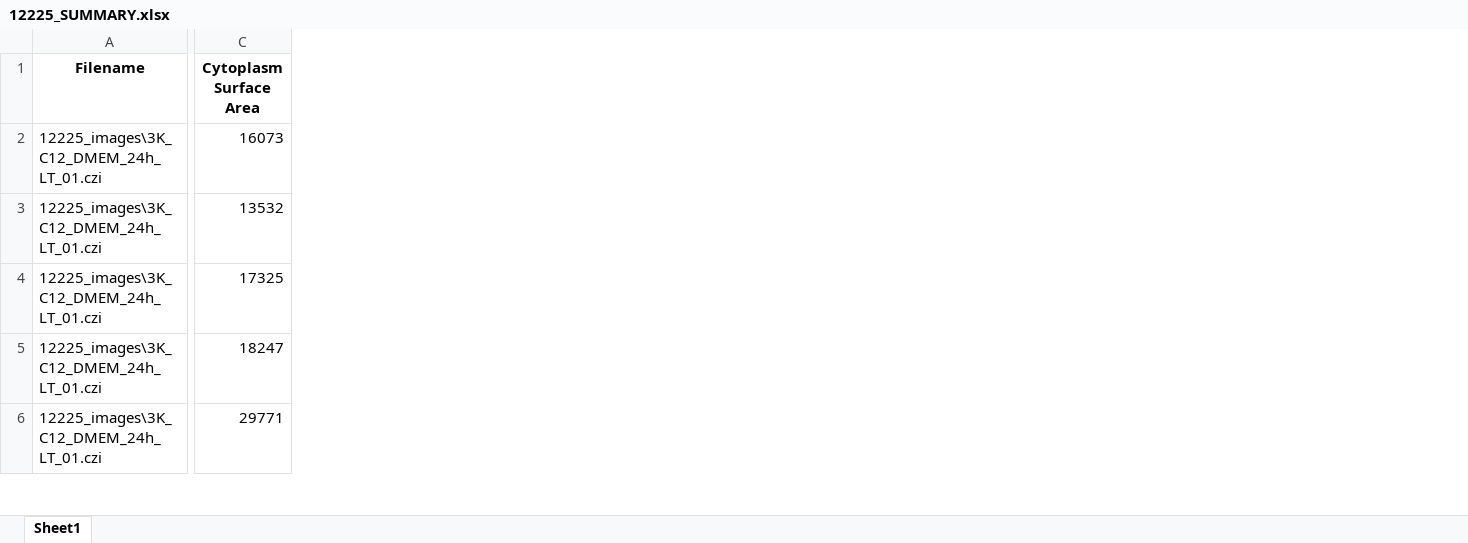
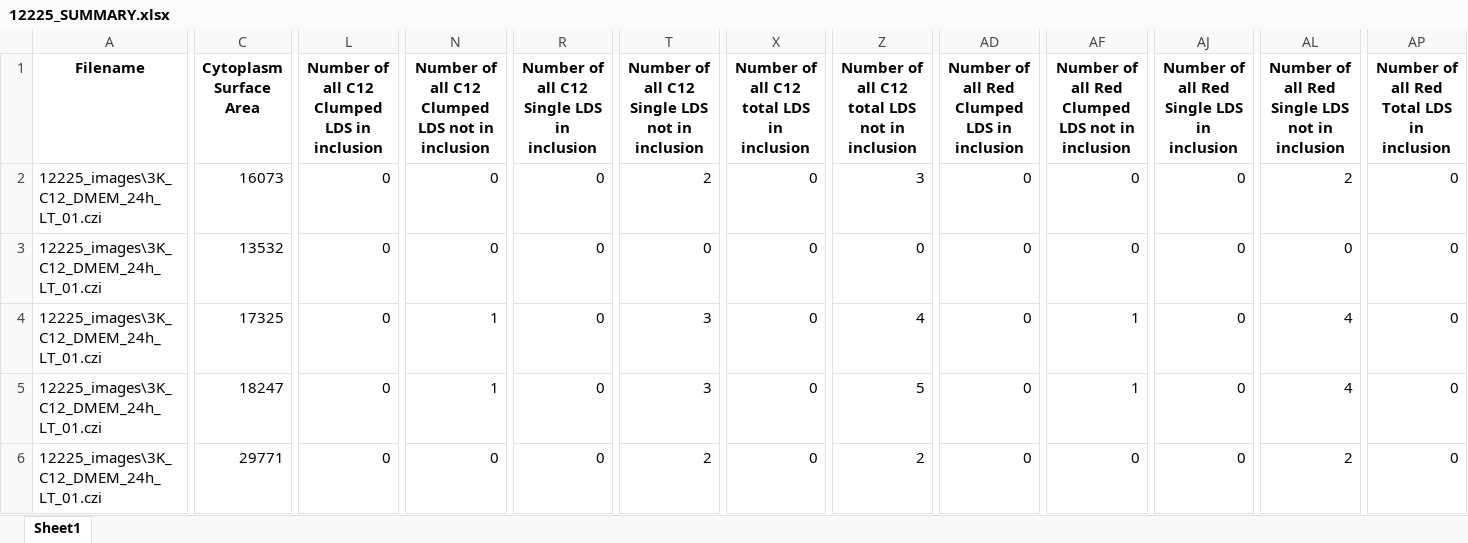
Before and after one commit to eleannakara/Kara-Lab, an Excel workbook: synuclein_inclusion_biogenesis_2024/image_analysis/C12_pulse_chase/12225_SUMMARY.xlsx, sheet Sheet1, drawn as a sheet; only a part is shown, gaps mark what is left out; values as stored, in another font and other column widths than the file's, no borders; the diff covers the shown part only; the diff names each change by its address in the sheet, - before the commit and + after, or states it on an @@ line.

Commit message:
starting analysis on 020525

```diff
--- a/synuclein_inclusion_biogenesis_2024/image_analysis/C12_pulse_chase/12225_SUMMARY.xlsx (sheet Sheet1)
+++ b/synuclein_inclusion_biogenesis_2024/image_analysis/C12_pulse_chase/12225_SUMMARY.xlsx (sheet Sheet1)
+column L, rows 1-6: Number of all C12 Clumped LDS in inclusion | 0 | 0 | 0 | 0 | 0
+column N, rows 1-6: Number of all C12 Clumped LDS not in inclusion | 0 | 0 | 1 | 1 | 0
+column R, rows 1-6: Number of all C12 Single LDS in inclusion | 0 | 0 | 0 | 0 | 0
+column T, rows 1-6: Number of all C12 Single LDS not in inclusion | 2 | 0 | 3 | 3 | 2
+column X, rows 1-6: Number of all C12 total LDS in inclusion | 0 | 0 | 0 | 0 | 0
+column Z, rows 1-6: Number of all C12 total LDS not in inclusion | 3 | 0 | 4 | 5 | 2
+column AD, rows 1-6: Number of all Red Clumped LDS in inclusion | 0 | 0 | 0 | 0 | 0
+column AF, rows 1-6: Number of all Red Clumped LDS not in inclusion | 0 | 0 | 1 | 1 | 0
+column AJ, rows 1-6: Number of all Red Single LDS in inclusion | 0 | 0 | 0 | 0 | 0
+column AL, rows 1-6: Number of all Red Single LDS not in inclusion | 2 | 0 | 4 | 4 | 2
+column AP, rows 1-6: Number of all Red Total LDS in inclusion | 0 | 0 | 0 | 0 | 0
```
Also changed, not shown: 13 added columns and 57 edited cells elsewhere in this sheet, 3 other files.
